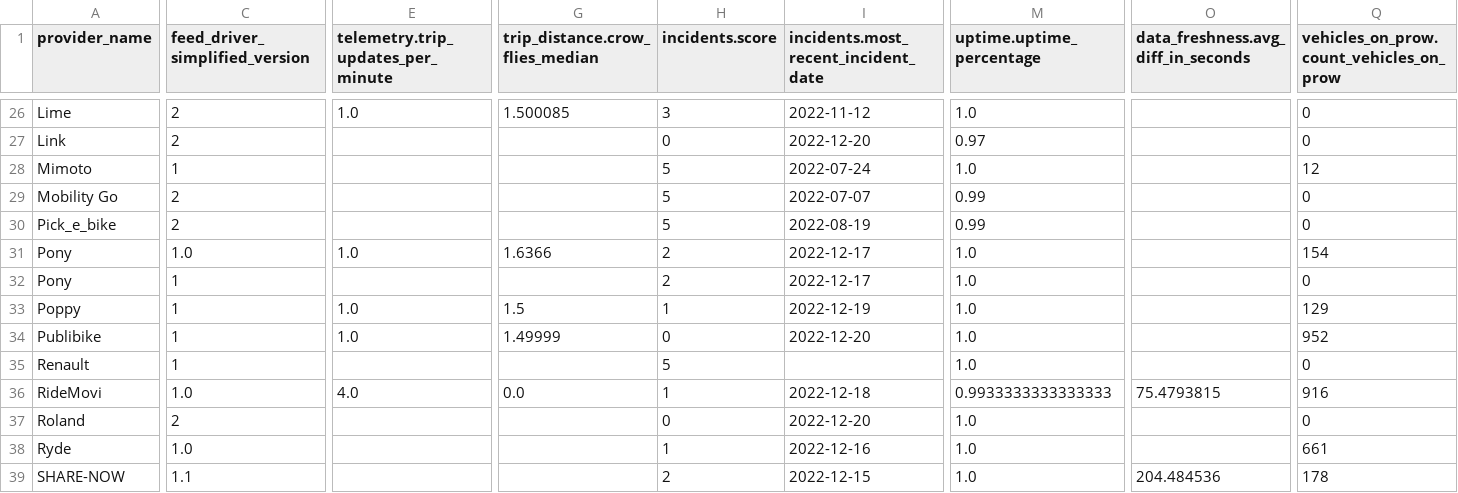
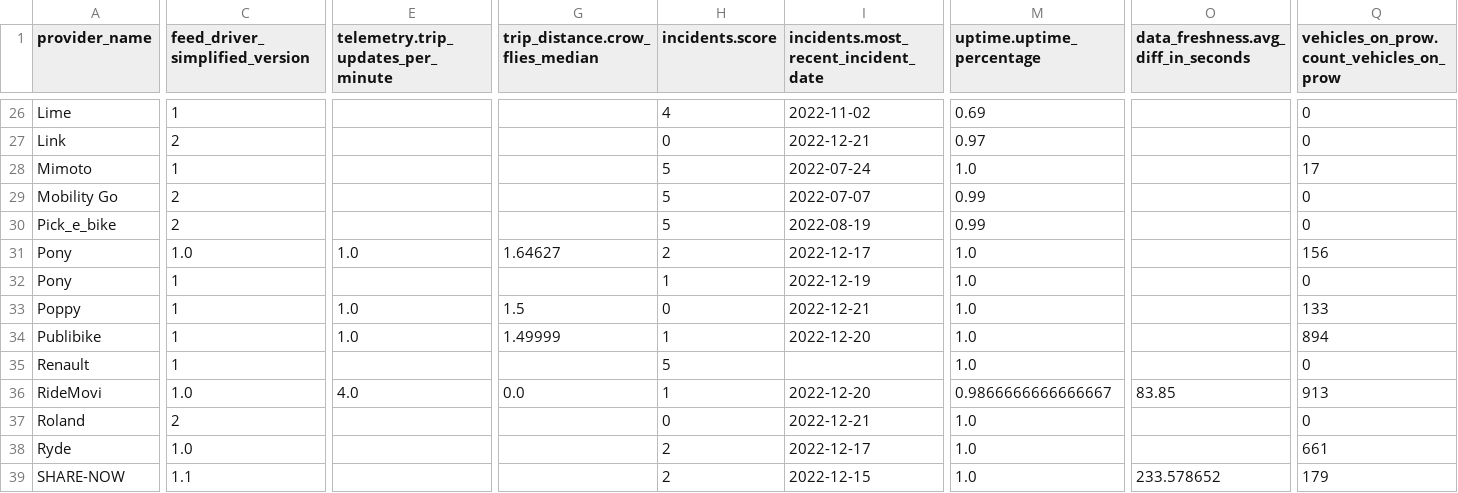
Before and after one commit to vianova-io/sli_feeds, a CSV file: sli_scores.csv, drawn as a sheet; only a part is shown, gaps mark what is left out; the diff covers the shown part only; the diff names each change by its address in the sheet, - before the commit and + after, or states it on an @@ line.

Commit message:
feat: new version of feeds SLI

```diff
--- a/sli_scores.csv
+++ b/sli_scores.csv
-C26 (feed_driver_simplified_version): 2
+C26 (feed_driver_simplified_version): 1
-E26: 1.0
+E26: (empty)
-G26 (trip_distance.crow_flies_median): 1.500085
+G26 (trip_distance.crow_flies_median): (empty)
-H26 (incidents.score): 3
+H26 (incidents.score): 4
-I26: 2022-11-12
+I26: 2022-11-02
-M26 (uptime.uptime_percentage): 1.0
+M26 (uptime.uptime_percentage): 0.69
-I27: 2022-12-20
+I27: 2022-12-21
-Q28: 12
+Q28: 17
-G31 (trip_distance.crow_flies_median): 1.6366
+G31 (trip_distance.crow_flies_median): 1.64627
-Q31: 154
+Q31: 156
-H32 (incidents.score): 2
+H32 (incidents.score): 1
-I32: 2022-12-17
+I32: 2022-12-19
-H33 (incidents.score): 1
+H33 (incidents.score): 0
-I33: 2022-12-19
+I33: 2022-12-21
-Q33: 129
+Q33: 133
-H34 (incidents.score): 0
+H34 (incidents.score): 1
-Q34: 952
+Q34: 894
-I36: 2022-12-18
+I36: 2022-12-20
-M36 (uptime.uptime_percentage): 0.9933333333333333
+M36 (uptime.uptime_percentage): 0.9866666666666667
-O36: 75.4793815
+O36: 83.85
-Q36: 916
+Q36: 913
-I37: 2022-12-20
+I37: 2022-12-21
-H38 (incidents.score): 1
+H38 (incidents.score): 2
-I38: 2022-12-16
+I38: 2022-12-17
-O39: 204.484536
+O39: 233.578652
-Q39: 178
+Q39: 179
```
Also changed, not shown: 113 edited cells elsewhere in this file, 1 other file.
